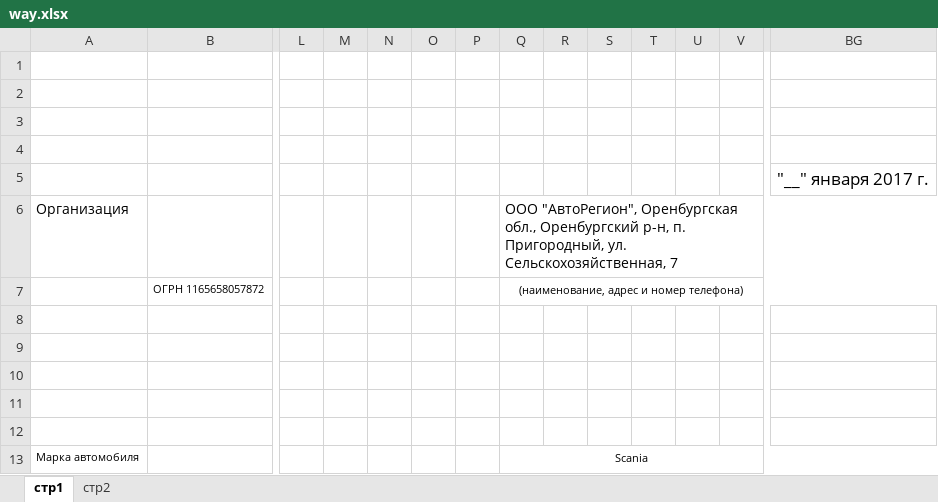
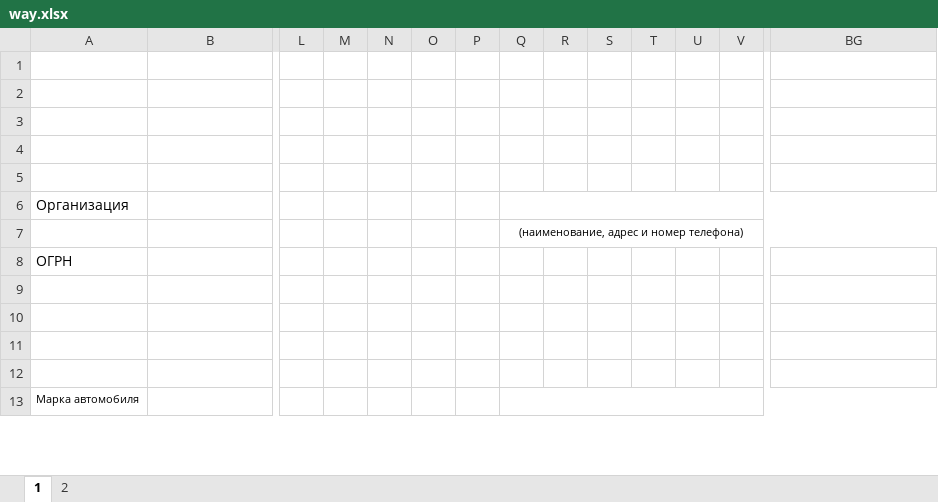
Before and after one commit to drewslee/Avt, an Excel workbook: static/way.xlsx, sheet 1, drawn as a sheet; only a part is shown, gaps mark what is left out; values as stored, in another font and other column widths than the file's, no borders; the diff covers the shown part only; the diff names each change by its address in the sheet, - before the commit and + after, or states it on an @@ line.

Commit message:
Add files via upload

```diff
--- a/static/way.xlsx (sheet 1)
+++ b/static/way.xlsx (sheet 1)
-sheet tab: стр1
+sheet tab: 1
-sheet tab: стр2
+sheet tab: 2
-BG5: "__" января 2017 г.
+BG5: (empty)
-Q6: ООО "АвтоРегион", Оренбургская обл., Оренбургский р-н, п. Пригородный, ул. Сельскохозяйственная, 7
+Q6: (empty)
-B7: ОГРН 1165658057872
+B7: (empty)
-A8: (empty)
+A8: ОГРН
-Q13: Scania
+Q13: (empty)
```
Also changed, not shown: 13 edited cells and merged cells elsewhere in this sheet.
